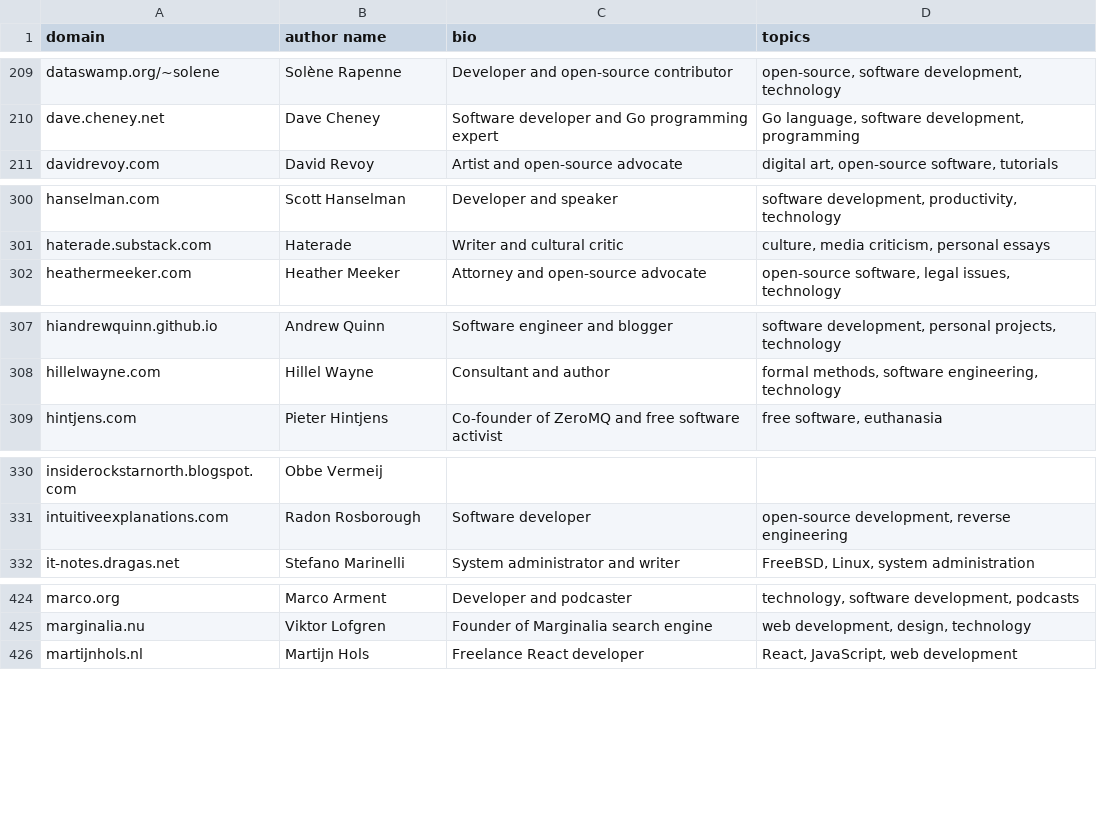
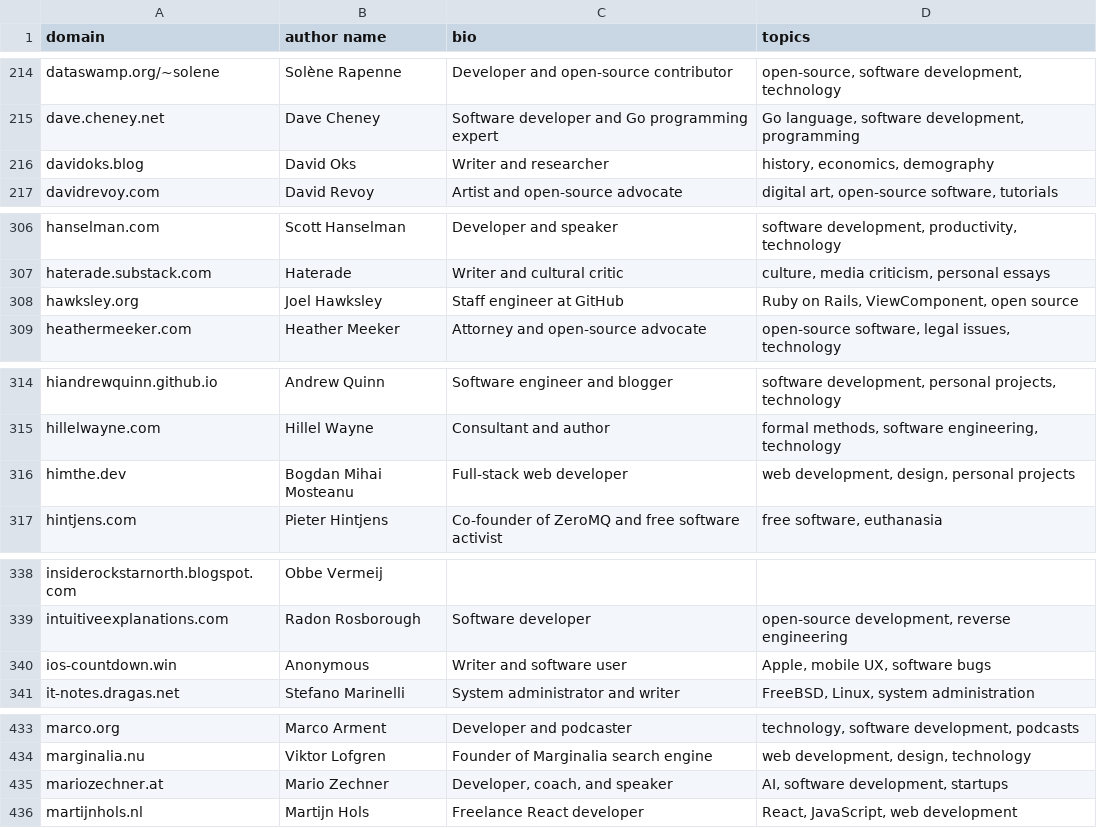
Before and after one commit to mtlynch/hn-popularity-contest-data, a CSV file: data/domains-meta.csv, drawn as a sheet; only a part is shown, gaps mark what is left out; the diff covers the shown part only; the diff names each change by its address in the sheet, - before the commit and + after, or states it on an @@ line.

```diff
--- a/data/domains-meta.csv
+++ b/data/domains-meta.csv
+row 216: davidoks.blog | David Oks | Writer and researcher | history, economics, demography
+row 308: hawksley.org | Joel Hawksley | Staff engineer at GitHub | Ruby on Rails, ViewComponent, open source
+row 316: himthe.dev | Bogdan Mihai Mosteanu | Full-stack web developer | web development, design, personal projects
+row 340: ios-countdown.win | Anonymous | Writer and software user | Apple, mobile UX, software bugs
+row 435: mariozechner.at | Mario Zechner | Developer, coach, and speaker | AI, software development, startups
```
Also changed, not shown: 13 added rows elsewhere in this file, 1 other file.
